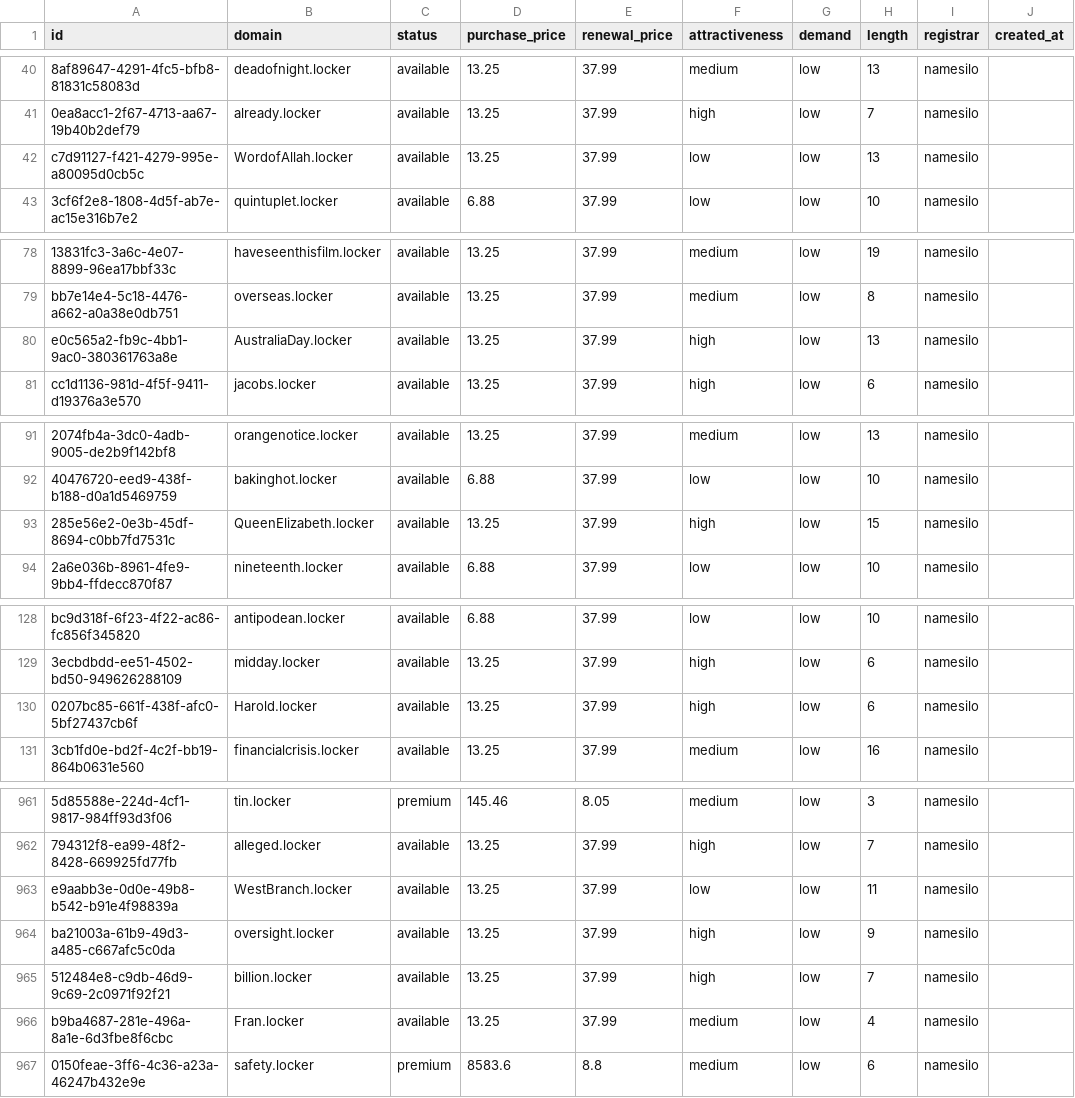
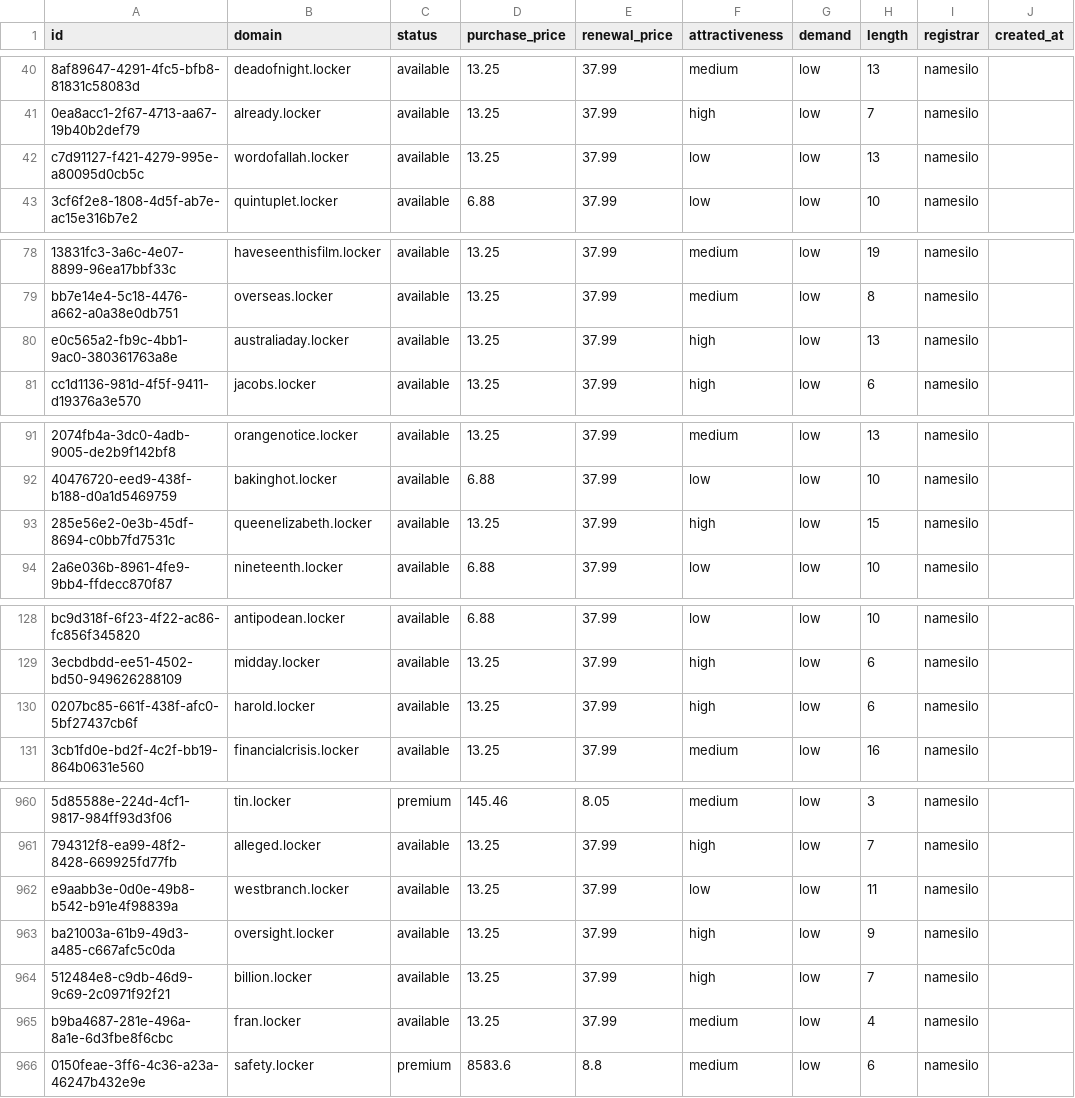
Before and after one commit to UniqueDomains/locker-oneword-domains, a CSV file: locker.csv, drawn as a sheet; only a part is shown, gaps mark what is left out; addresses are those after the commit; the diff covers the shown part only; the diff names each change by its address in the sheet, - before the commit and + after, or states it on an @@ line.

Commit message:
Domains update

```diff
--- a/locker.csv
+++ b/locker.csv
-B42 (domain): WordofAllah.locker
+B42 (domain): wordofallah.locker
-B80 (domain): AustraliaDay.locker
+B80 (domain): australiaday.locker
-B93 (domain): QueenElizabeth.locker
+B93 (domain): queenelizabeth.locker
-B130 (domain): Harold.locker
+B130 (domain): harold.locker
-B962 (domain): WestBranch.locker
+B962 (domain): westbranch.locker
-B965 (domain): Fran.locker
+B965 (domain): fran.locker
```
Also changed, not shown: 1 added row, 1 removed row and 57 edited cells elsewhere in this file, 4 other files.
